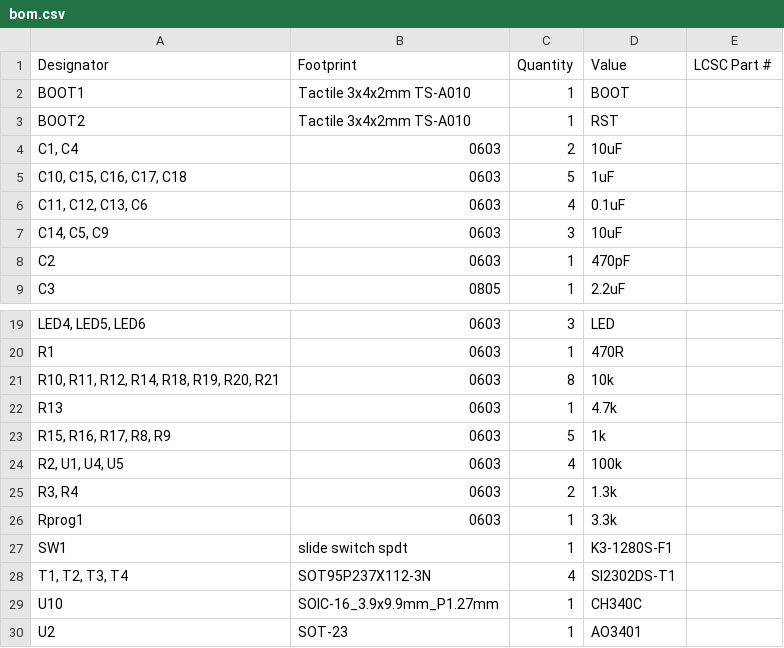
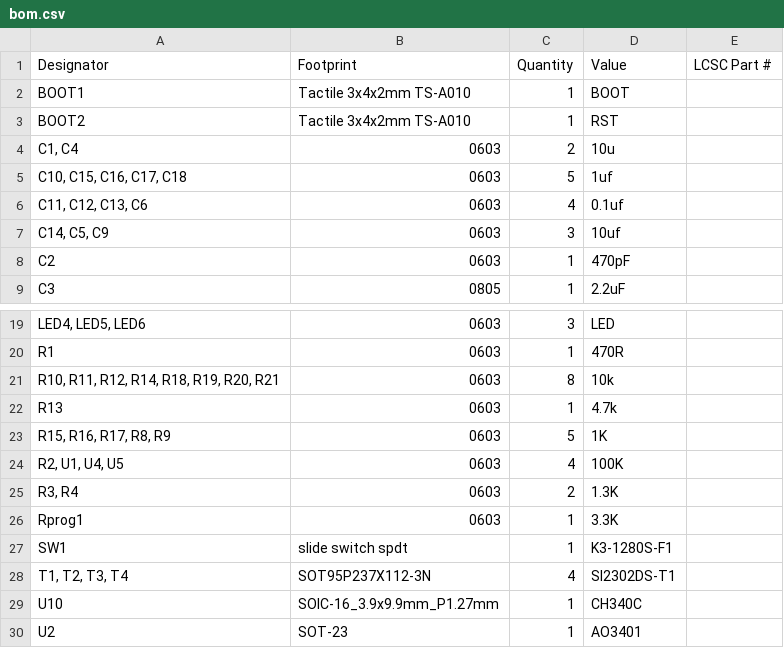
Before and after one commit to ICRS/Robotics_projects, a CSV file: 01-mini-esp-drone/bom.csv, drawn as a sheet; only a part is shown, gaps mark what is left out; the diff names each change by its address in the sheet, - before the commit and + after, or states it on an @@ line.

Commit message:
Update bom.csv
Attempt 2

```diff
--- a/01-mini-esp-drone/bom.csv
+++ b/01-mini-esp-drone/bom.csv
-D4 (Value): 10uF
+D4 (Value): 10u
-D5 (Value): 1uF
+D5 (Value): 1uf
-D6 (Value): 0.1uF
+D6 (Value): 0.1uf
-D7 (Value): 10uF
+D7 (Value): 10uf
-D23 (Value): 1k
+D23 (Value): 1K
-D24 (Value): 100k
+D24 (Value): 100K
-D25 (Value): 1.3k
+D25 (Value): 1.3K
-D26 (Value): 3.3k
+D26 (Value): 3.3K
```
